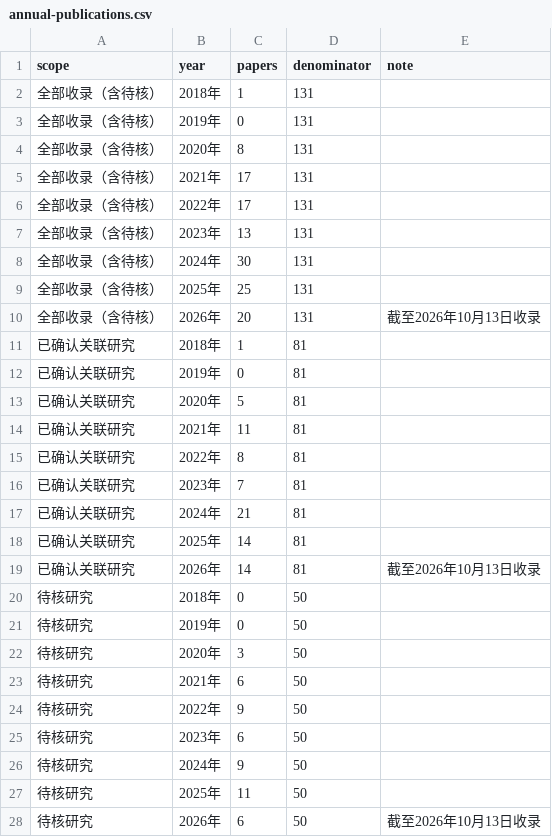
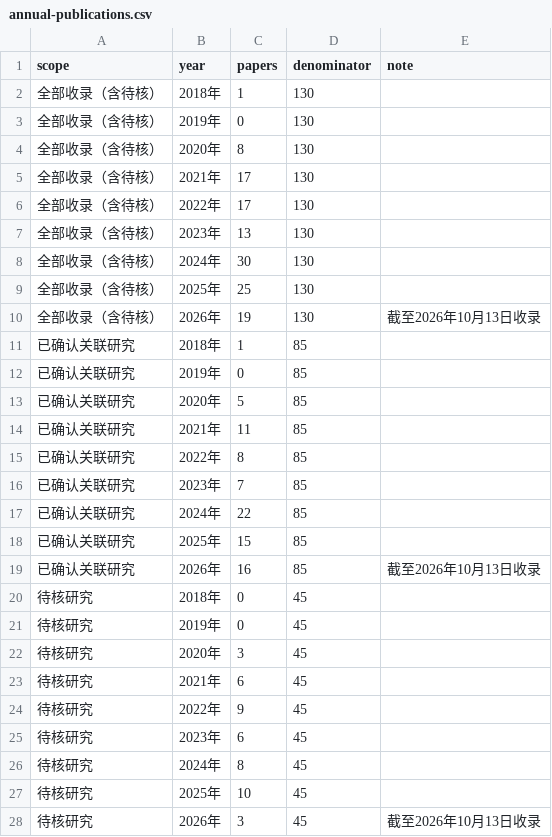
Before and after one commit to YeCao02/Mobile-phone-location-reasearch, a CSV file: data/annual-publications.csv, drawn as a sheet; only a part is shown; the diff covers the shown part only.

```diff
--- a/data/annual-publications.csv
+++ b/data/annual-publications.csv
@@ -1,28 +1,28 @@
 scope,year,papers,denominator,note
-全部收录（含待核）,2018年,1,131,
-全部收录（含待核）,2019年,0,131,
-全部收录（含待核）,2020年,8,131,
-全部收录（含待核）,2021年,17,131,
-全部收录（含待核）,2022年,17,131,
-全部收录（含待核）,2023年,13,131,
-全部收录（含待核）,2024年,30,131,
-全部收录（含待核）,2025年,25,131,
-全部收录（含待核）,2026年,20,131,截至2026年10月13日收录
-已确认关联研究,2018年,1,81,
-已确认关联研究,2019年,0,81,
-已确认关联研究,2020年,5,81,
-已确认关联研究,2021年,11,81,
-已确认关联研究,2022年,8,81,
-已确认关联研究,2023年,7,81,
-已确认关联研究,2024年,21,81,
-已确认关联研究,2025年,14,81,
-已确认关联研究,2026年,14,81,截至2026年10月13日收录
-待核研究,2018年,0,50,
-待核研究,2019年,0,50,
-待核研究,2020年,3,50,
-待核研究,2021年,6,50,
-待核研究,2022年,9,50,
-待核研究,2023年,6,50,
-待核研究,2024年,9,50,
-待核研究,2025年,11,50,
-待核研究,2026年,6,50,截至2026年10月13日收录
+全部收录（含待核）,2018年,1,130,
+全部收录（含待核）,2019年,0,130,
+全部收录（含待核）,2020年,8,130,
+全部收录（含待核）,2021年,17,130,
+全部收录（含待核）,2022年,17,130,
+全部收录（含待核）,2023年,13,130,
+全部收录（含待核）,2024年,30,130,
+全部收录（含待核）,2025年,25,130,
+全部收录（含待核）,2026年,19,130,截至2026年10月13日收录
+已确认关联研究,2018年,1,85,
+已确认关联研究,2019年,0,85,
+已确认关联研究,2020年,5,85,
+已确认关联研究,2021年,11,85,
+已确认关联研究,2022年,8,85,
+已确认关联研究,2023年,7,85,
+已确认关联研究,2024年,22,85,
+已确认关联研究,2025年,15,85,
+已确认关联研究,2026年,16,85,截至2026年10月13日收录
+待核研究,2018年,0,45,
+待核研究,2019年,0,45,
+待核研究,2020年,3,45,
+待核研究,2021年,6,45,
+待核研究,2022年,9,45,
+待核研究,2023年,6,45,
+待核研究,2024年,8,45,
+待核研究,2025年,10,45,
+待核研究,2026年,3,45,截至2026年10月13日收录
```
Also changed, not shown: 12 edited cells elsewhere in this file, data/journal-domains.csv, data/literature_catalog.csv, 26 other files.
